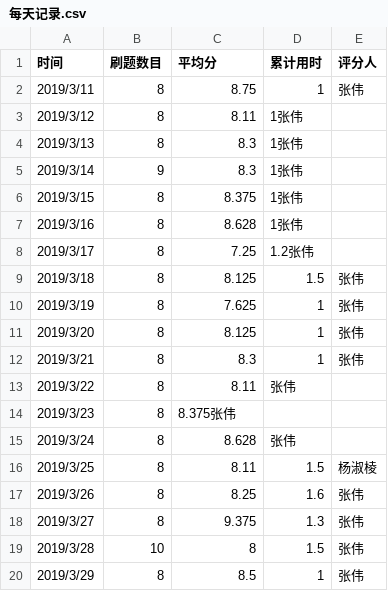
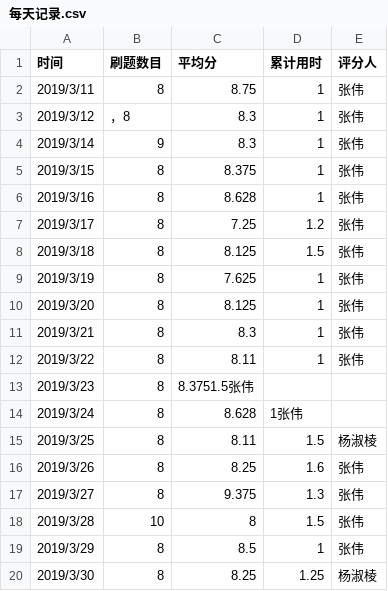
Before and after one commit to Yangeryu/C_language_practice, a CSV file: daily/每天记录.csv, drawn as a sheet; only a part is shown; the shorter side is filled out with more unchanged rows; the diff covers the shown part only.

```diff
--- a/daily/每天记录.csv
+++ b/daily/每天记录.csv
@@ -2,8 +2,7 @@
 2019/3/11,8,8.75,1,张伟
-2019/3/12,8,8.11,1张伟
-2019/3/13,8,8.3,1张伟
-2019/3/14,9,8.3,1张伟
-2019/3/15,8,8.375,1张伟
-2019/3/16,8,8.628,1张伟
-2019/3/17,8,7.25,1.2张伟
+2019/3/12,，8,8.3,1,张伟
+2019/3/14,9,8.3,1,张伟
+2019/3/15,8,8.375,1,张伟
+2019/3/16,8,8.628,1,张伟
+2019/3/17,8,7.25,1.2,张伟
 2019/3/18,8,8.125,1.5,张伟
@@ -12,5 +11,5 @@
 2019/3/21,8,8.3,1,张伟
-2019/3/22,8,8.11,张伟
-2019/3/23,8,8.375张伟
-2019/3/24,8,8.628,张伟
+2019/3/22,8,8.11,1,张伟
+2019/3/23,8,8.3751.5张伟
+2019/3/24,8,8.628,1张伟
 2019/3/25,8,8.11,1.5,杨淑棱
```
Also changed, not shown: 30 edited cells elsewhere in this file.
